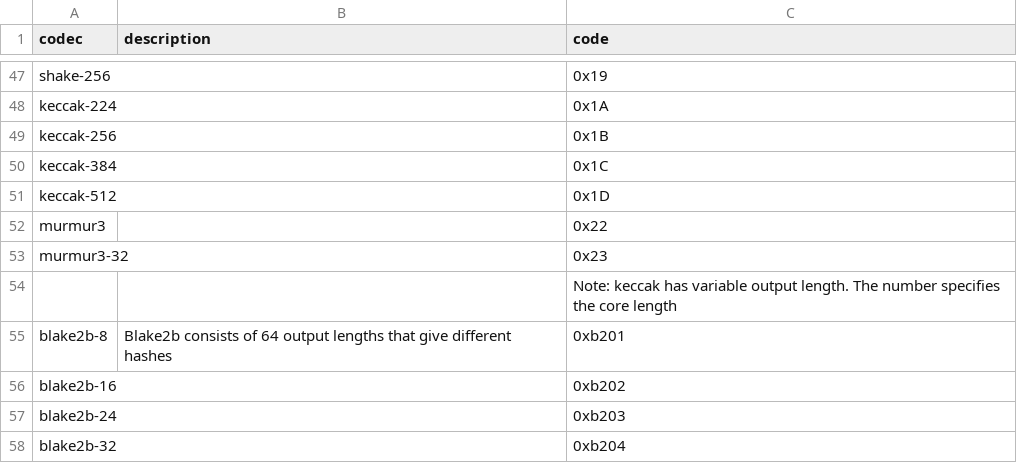
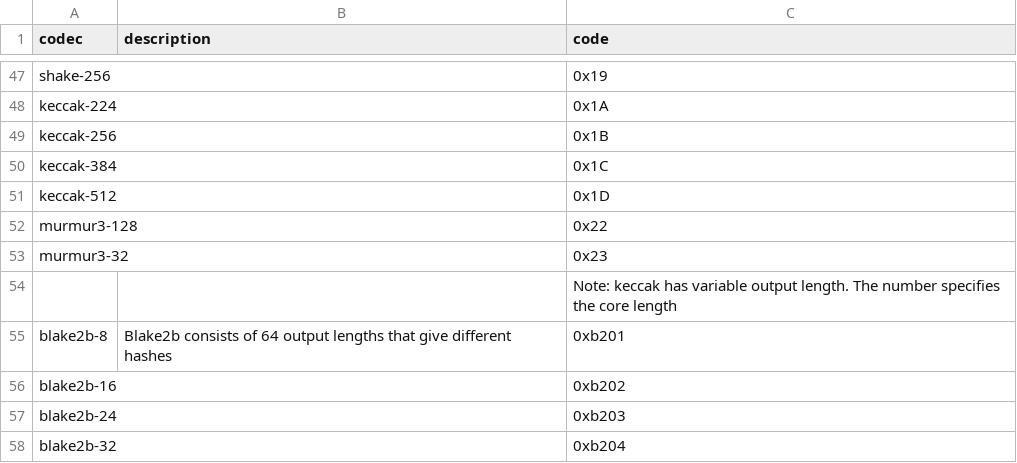
Before and after one commit to multiformats/multicodec, a CSV file: table.csv, drawn as a sheet; only a part is shown, gaps mark what is left out.

Commit message:
fix: changed name of murmur3 codec to murmur3-128

```diff
--- a/table.csv
+++ b/table.csv
@@ -51,3 +51,3 @@ keccak-384,         ,                         0x1C
 keccak-512,         ,                         0x1D
-murmur3,            ,                         0x22
+murmur3-128,        ,                         0x22
 murmur3-32,         ,                         0x23
```
